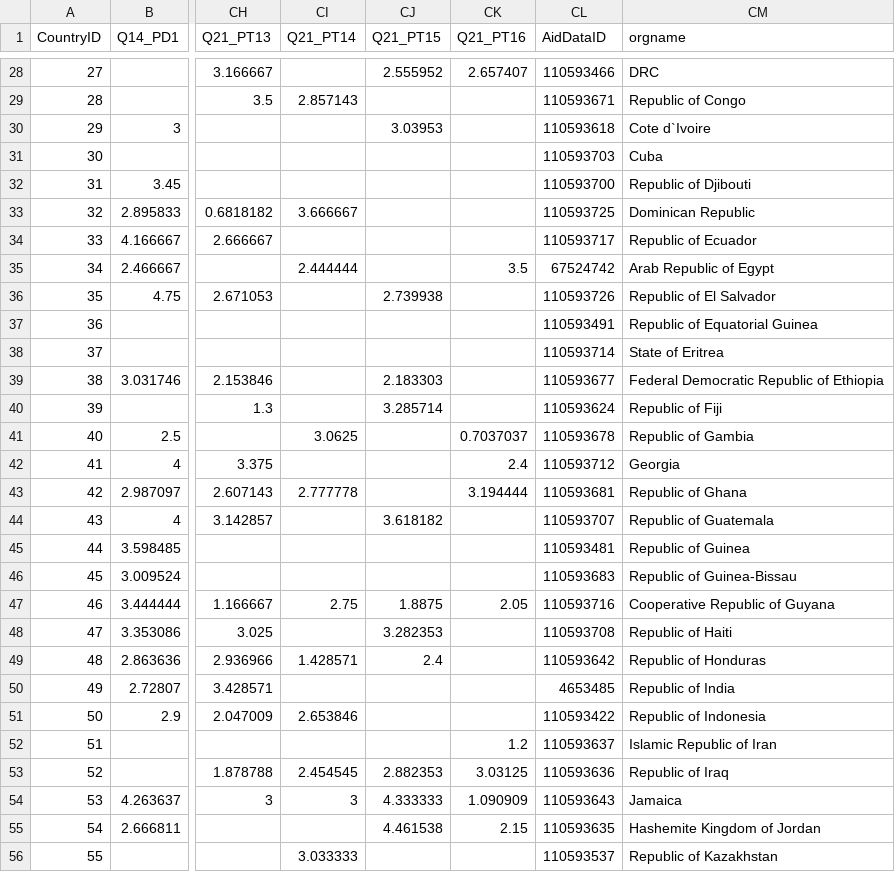
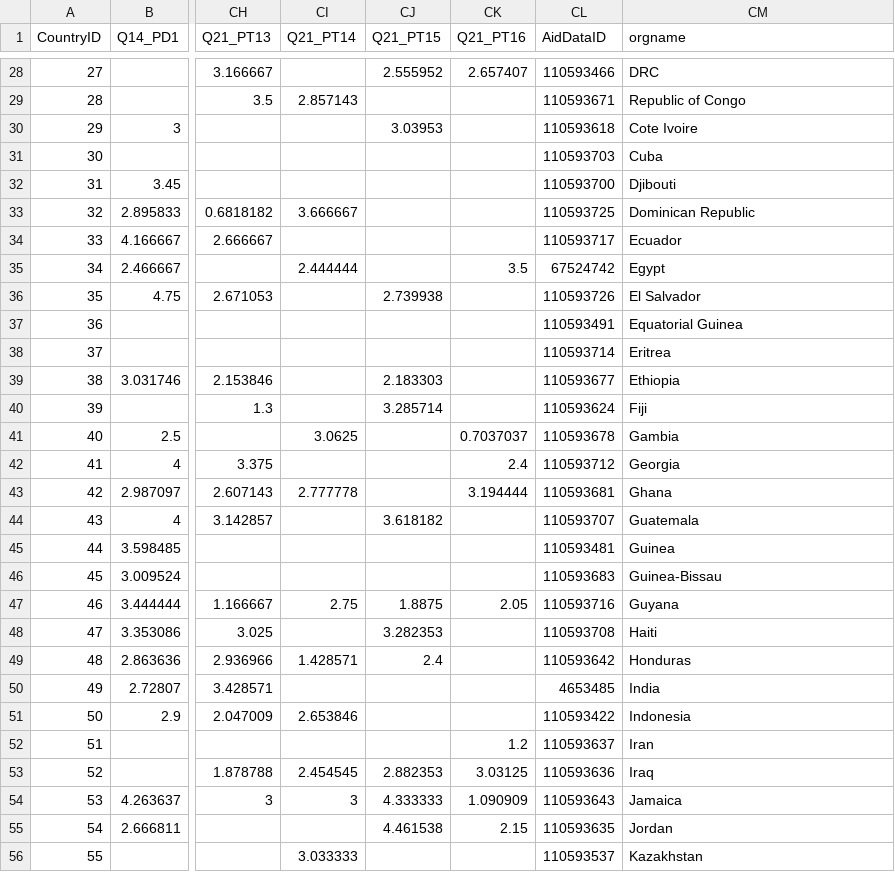
Before and after one commit to wingmanzz/recipient_profile_generator, a CSV file: data/DP_Profiles_Raw_Data_CNTR_DATA_TEAM.csv, drawn as a sheet; only a part is shown, gaps mark what is left out; the diff covers the shown part only; the diff names each change by its address in the sheet, - before the commit and + after, or states it on an @@ line.

Commit message:
create all profiles

```diff
--- a/data/DP_Profiles_Raw_Data_CNTR_DATA_TEAM.csv
+++ b/data/DP_Profiles_Raw_Data_CNTR_DATA_TEAM.csv
-CM30 (orgname): Cote d`Ivoire
+CM30 (orgname): Cote Ivoire
-CM32 (orgname): Republic of Djibouti
+CM32 (orgname): Djibouti
-CM34 (orgname): Republic of Ecuador
+CM34 (orgname): Ecuador
-CM35 (orgname): Arab Republic of Egypt
+CM35 (orgname): Egypt
-CM36 (orgname): Republic of El Salvador
+CM36 (orgname): El Salvador
-CM37 (orgname): Republic of Equatorial Guinea
+CM37 (orgname): Equatorial Guinea
-CM38 (orgname): State of Eritrea
+CM38 (orgname): Eritrea
-CM39 (orgname): Federal Democratic Republic of Ethiopia
+CM39 (orgname): Ethiopia
-CM40 (orgname): Republic of Fiji
+CM40 (orgname): Fiji
-CM41 (orgname): Republic of Gambia
+CM41 (orgname): Gambia
-CM43 (orgname): Republic of Ghana
+CM43 (orgname): Ghana
-CM44 (orgname): Republic of Guatemala
+CM44 (orgname): Guatemala
-CM45 (orgname): Republic of Guinea
+CM45 (orgname): Guinea
-CM46 (orgname): Republic of Guinea-Bissau
+CM46 (orgname): Guinea-Bissau
-CM47 (orgname): Cooperative Republic of Guyana
+CM47 (orgname): Guyana
-CM48 (orgname): Republic of Haiti
+CM48 (orgname): Haiti
-CM49 (orgname): Republic of Honduras
+CM49 (orgname): Honduras
-CM50 (orgname): Republic of India
+CM50 (orgname): India
-CM51 (orgname): Republic of Indonesia
+CM51 (orgname): Indonesia
-CM52 (orgname): Islamic Republic of Iran
+CM52 (orgname): Iran
-CM53 (orgname): Republic of Iraq
+CM53 (orgname): Iraq
-CM55 (orgname): Hashemite Kingdom of Jordan
+CM55 (orgname): Jordan
-CM56 (orgname): Republic of Kazakhstan
+CM56 (orgname): Kazakhstan
```
Also changed, not shown: 59 edited cells elsewhere in this file, data/donor_org.csv, 6 other files.
